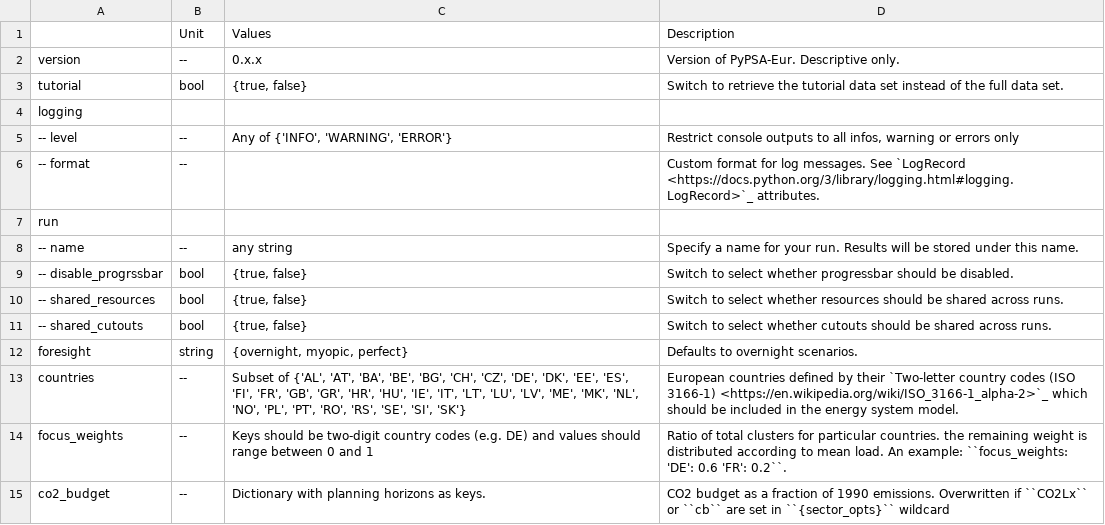
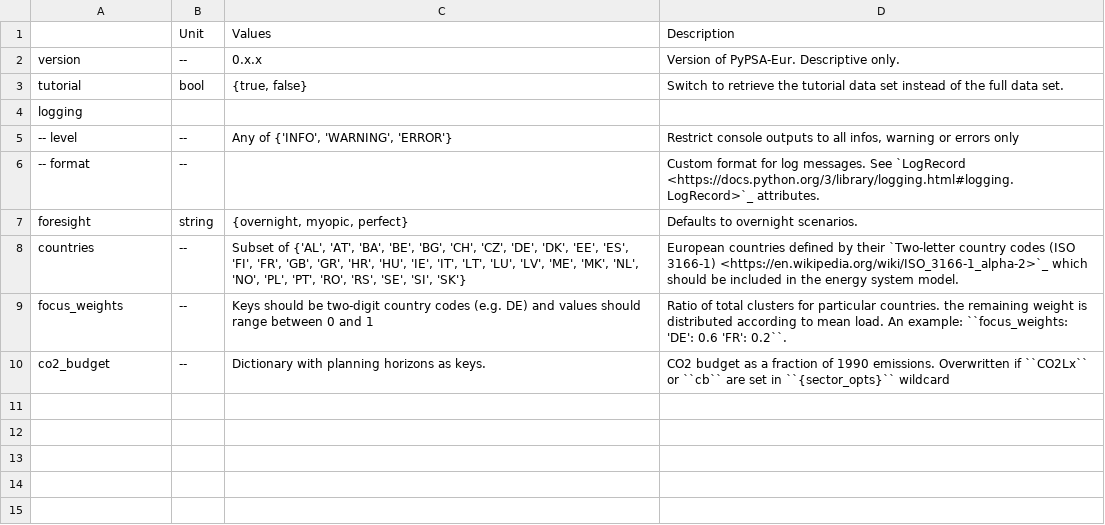
Before and after one commit to Luca2299/pypsa-eur, a CSV file: doc/configtables/toplevel.csv, drawn as a sheet; the diff names each change by its address in the sheet, - before the commit and + after, or states it on an @@ line.

```diff
--- a/doc/configtables/toplevel.csv
+++ b/doc/configtables/toplevel.csv
-row 7: run
-row 8: -- name | -- | any string | Specify a name for your run. Results will be stored under this name.
-row 9: -- disable_progrssbar | bool | {true, false} | Switch to select whether progressbar should be disabled.
-row 10: -- shared_resources | bool | {true, false} | Switch to select whether resources should be shared across runs.
-row 11: -- shared_cutouts | bool | {true, false} | Switch to select whether cutouts should be shared across runs.
```
Also changed, not shown: 5 other files.
